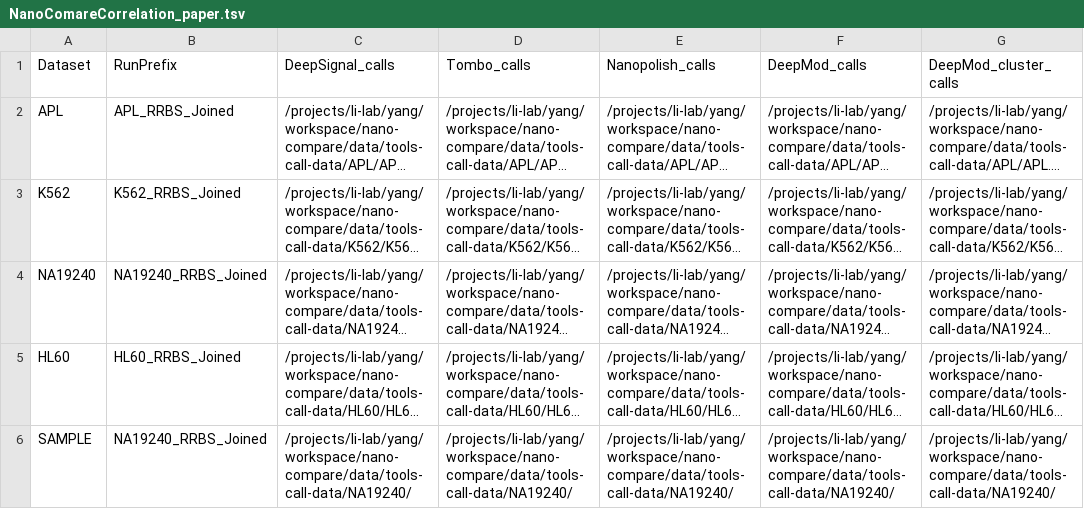
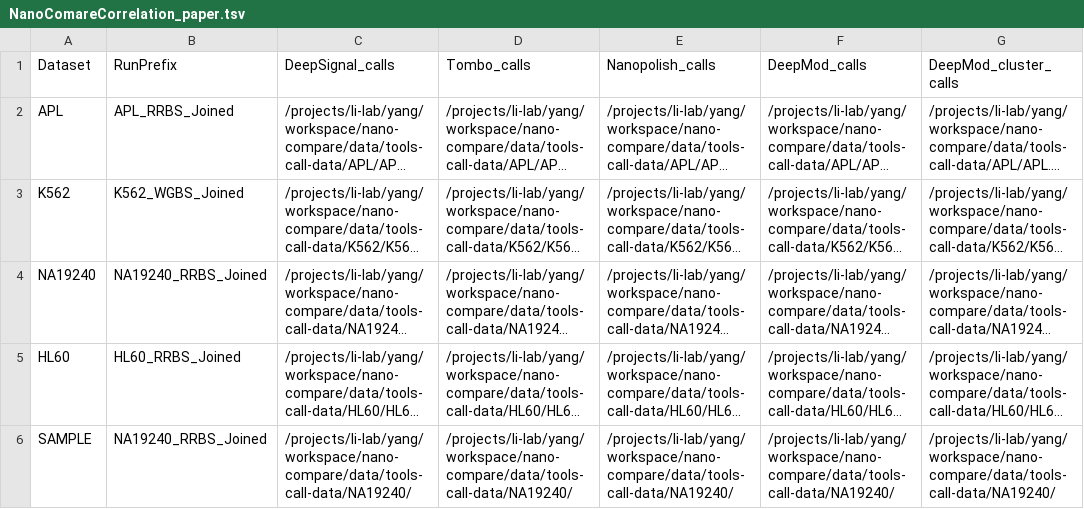
Before and after one commit to LabShengLi/nanome, a TSV file: src/nanocompare/meth_stats/NanoComareCorrelation_paper.tsv, drawn as a sheet; only a part is shown; long unchanged cells end in …; the diff names each change by its address in the sheet, - before the commit and + after, or states it on an @@ line.

```diff
--- a/src/nanocompare/meth_stats/NanoComareCorrelation_paper.tsv
+++ b/src/nanocompare/meth_stats/NanoComareCorrelation_paper.tsv
-B3 (RunPrefix): K562_RRBS_Joined
+B3 (RunPrefix): K562_WGBS_Joined
```
Also changed, not shown: 3 other files.
